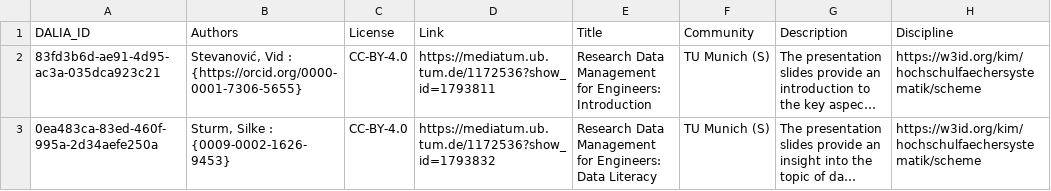
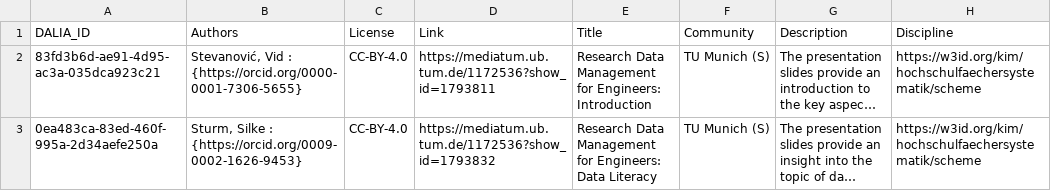
Before and after one commit to data-literacy-alliance/dalia-curation, a CSV file: curation/DataStevanovic.csv, drawn as a sheet; only a part is shown; long unchanged cells end in …; the diff names each change by its address in the sheet, - before the commit and + after, or states it on an @@ line.

Commit message:
Update DataStevanovic.csv 3rd

```diff
--- a/curation/DataStevanovic.csv
+++ b/curation/DataStevanovic.csv
-B3 (Authors): Sturm, Silke : {0009-0002-1626-9453}
+B3 (Authors): Sturm, Silke : {https://orcid.org/0009-0002-1626-9453}
```
